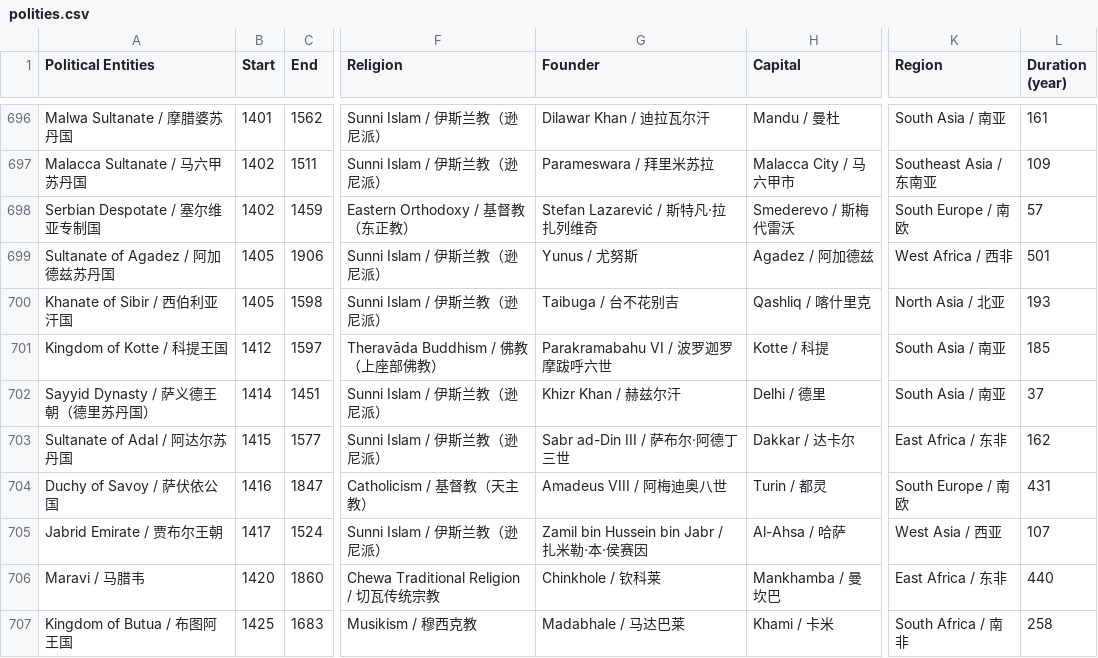
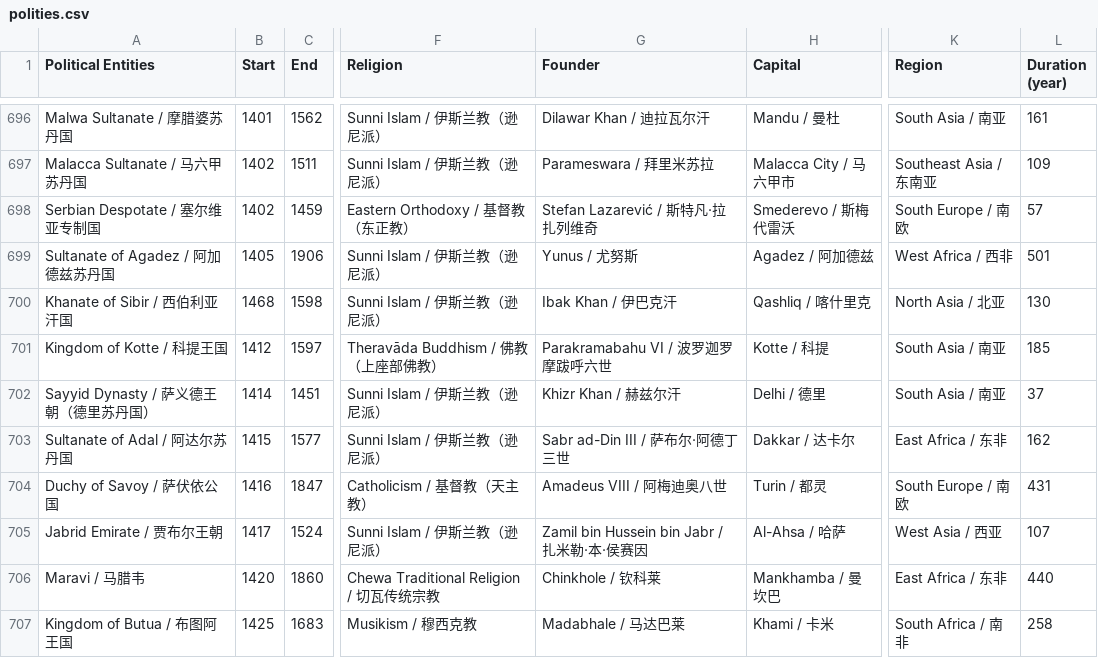
Before and after one commit to XuhuiJin1215/Historical-Polities, a CSV file: polities.csv, drawn as a sheet; only a part is shown, gaps mark what is left out; the diff names each change by its address in the sheet, - before the commit and + after, or states it on an @@ line.

```diff
--- a/polities.csv
+++ b/polities.csv
-B700 (Start): 1405
+B700 (Start): 1468
-G700 (Founder): Taibuga / 台不花别吉
+G700 (Founder): Ibak Khan / 伊巴克汗
-L700 (Duration (year)): 193
+L700 (Duration (year)): 130
```
Also changed, not shown: phases.csv, rulers.csv.
